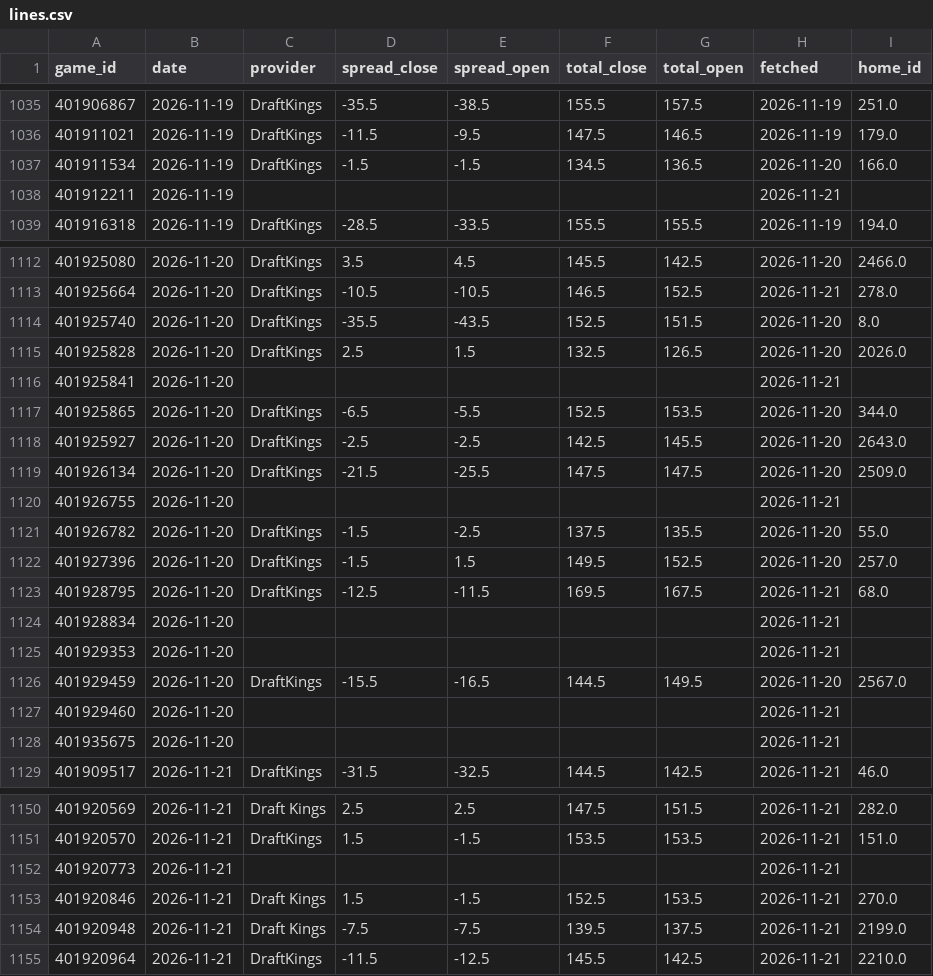
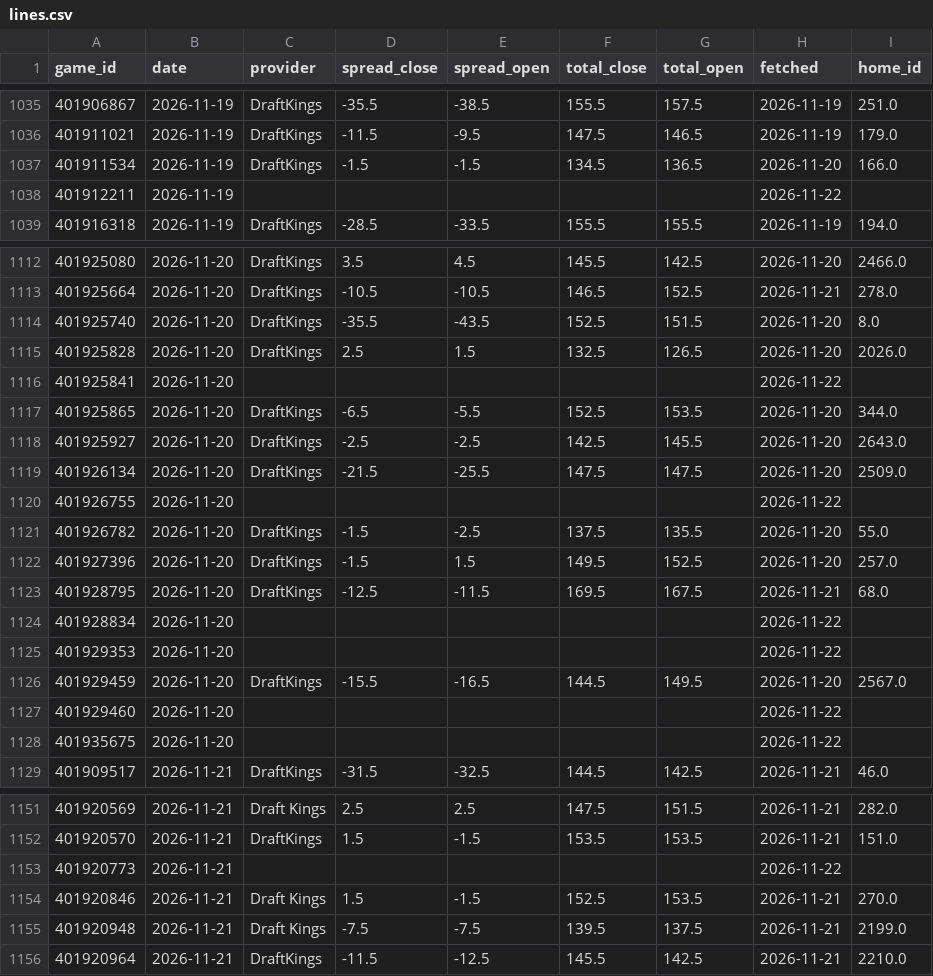
Before and after one commit to psturo77/cbb-data, a CSV file: lines.csv, drawn as a sheet; only a part is shown, gaps mark what is left out; the diff covers the shown part only.

```diff
--- a/lines.csv
+++ b/lines.csv
@@ -1037,3 +1037,3 @@ game_id,date,provider,spread_close,spread_open,total_close,total_open,fetched,ho
 401911534,2026-11-19,DraftKings,-1.5,-1.5,134.5,136.5,2026-11-20,166.0
-401912211,2026-11-19,,,,,,2026-11-21,
+401912211,2026-11-19,,,,,,2026-11-22,
 401916318,2026-11-19,DraftKings,-28.5,-33.5,155.5,155.5,2026-11-19,194.0
@@ -1115,3 +1115,3 @@ game_id,date,provider,spread_close,spread_open,total_close,total_open,fetched,ho
 401925828,2026-11-20,DraftKings,2.5,1.5,132.5,126.5,2026-11-20,2026.0
-401925841,2026-11-20,,,,,,2026-11-21,
+401925841,2026-11-20,,,,,,2026-11-22,
 401925865,2026-11-20,DraftKings,-6.5,-5.5,152.5,153.5,2026-11-20,344.0
@@ -1119,3 +1119,3 @@ game_id,date,provider,spread_close,spread_open,total_close,total_open,fetched,ho
 401926134,2026-11-20,DraftKings,-21.5,-25.5,147.5,147.5,2026-11-20,2509.0
-401926755,2026-11-20,,,,,,2026-11-21,
+401926755,2026-11-20,,,,,,2026-11-22,
 401926782,2026-11-20,DraftKings,-1.5,-2.5,137.5,135.5,2026-11-20,55.0
@@ -1123,7 +1123,7 @@ game_id,date,provider,spread_close,spread_open,total_close,total_open,fetched,ho
 401928795,2026-11-20,DraftKings,-12.5,-11.5,169.5,167.5,2026-11-21,68.0
-401928834,2026-11-20,,,,,,2026-11-21,
-401929353,2026-11-20,,,,,,2026-11-21,
+401928834,2026-11-20,,,,,,2026-11-22,
+401929353,2026-11-20,,,,,,2026-11-22,
 401929459,2026-11-20,DraftKings,-15.5,-16.5,144.5,149.5,2026-11-20,2567.0
-401929460,2026-11-20,,,,,,2026-11-21,
-401935675,2026-11-20,,,,,,2026-11-21,
+401929460,2026-11-20,,,,,,2026-11-22,
+401935675,2026-11-20,,,,,,2026-11-22,
 401909517,2026-11-21,DraftKings,-31.5,-32.5,144.5,142.5,2026-11-21,46.0
@@ -1151,3 +1152,3 @@ game_id,date,provider,spread_close,spread_open,total_close,total_open,fetched,ho
 401920570,2026-11-21,DraftKings,1.5,-1.5,153.5,153.5,2026-11-21,151.0
-401920773,2026-11-21,,,,,,2026-11-21,
+401920773,2026-11-21,,,,,,2026-11-22,
 401920846,2026-11-21,Draft Kings,1.5,-1.5,152.5,153.5,2026-11-21,270.0
```
Also changed, not shown: 1 added row and 15 edited cells elsewhere in this file, bpi_games.csv, forecast_log.csv, 2 other files.
